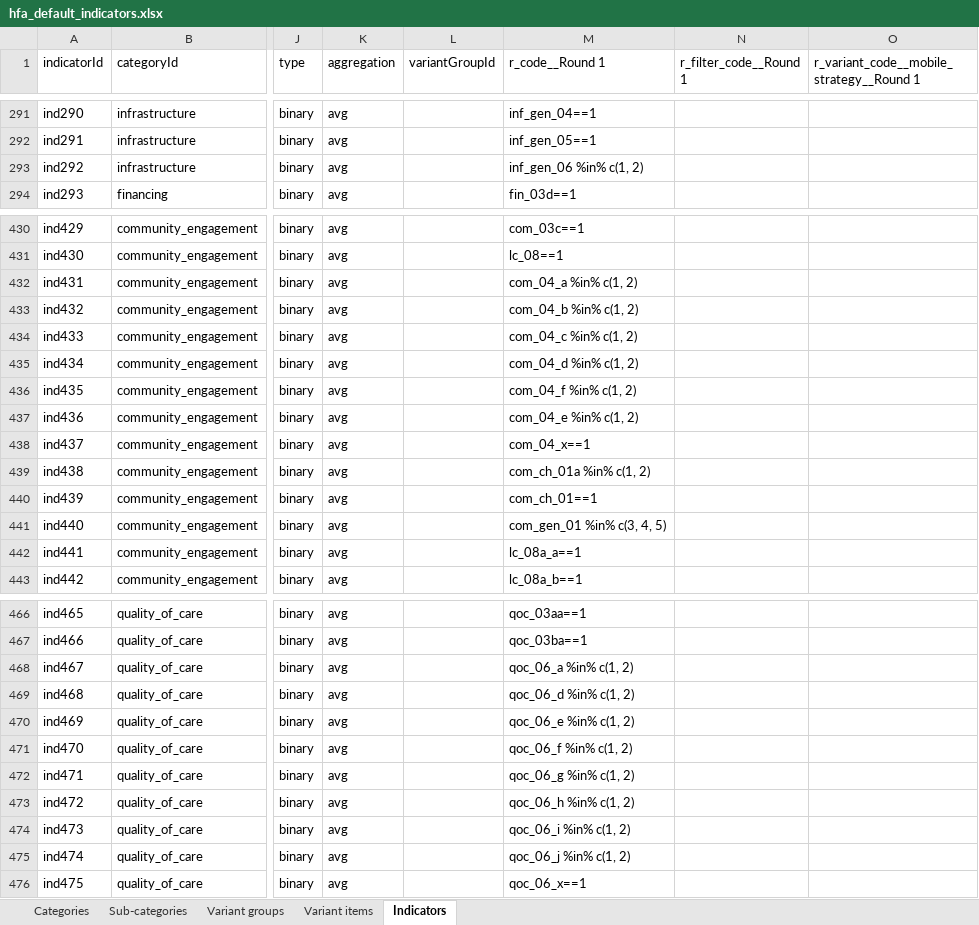
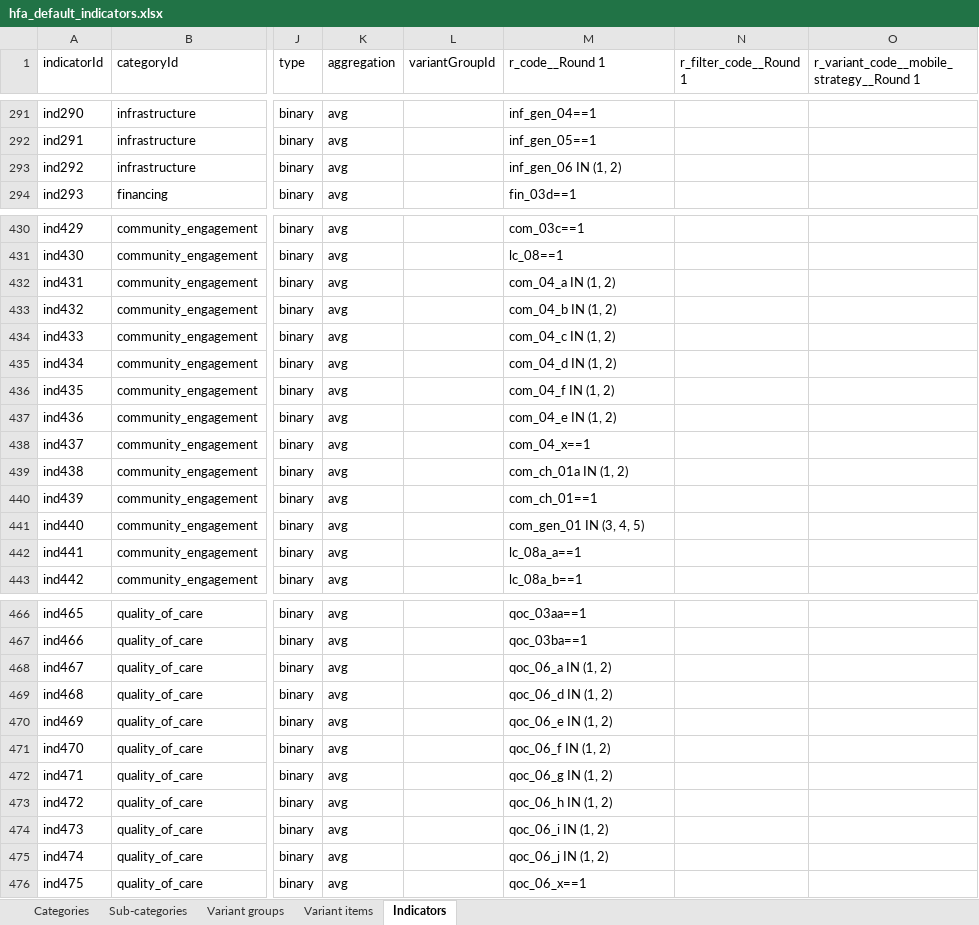
Before and after one commit to FASTR-Analytics/fastr-resource-hub, an Excel workbook: hfa_default_indicators.xlsx, sheet Indicators, drawn as a sheet; only a part is shown, gaps mark what is left out; values as stored, in another font and other column widths than the file's, no borders; the diff covers the shown part only; the diff names each change by its address in the sheet, - before the commit and + after, or states it on an @@ line.

```diff
--- a/hfa_default_indicators.xlsx (sheet Indicators)
+++ b/hfa_default_indicators.xlsx (sheet Indicators)
-M293 (r_code__Round 1): inf_gen_06 %in% c(1, 2)
+M293 (r_code__Round 1): inf_gen_06 IN (1, 2)
-M432 (r_code__Round 1): com_04_a %in% c(1, 2)
+M432 (r_code__Round 1): com_04_a IN (1, 2)
-M433 (r_code__Round 1): com_04_b %in% c(1, 2)
+M433 (r_code__Round 1): com_04_b IN (1, 2)
-M434 (r_code__Round 1): com_04_c %in% c(1, 2)
+M434 (r_code__Round 1): com_04_c IN (1, 2)
-M435 (r_code__Round 1): com_04_d %in% c(1, 2)
+M435 (r_code__Round 1): com_04_d IN (1, 2)
-M436 (r_code__Round 1): com_04_f %in% c(1, 2)
+M436 (r_code__Round 1): com_04_f IN (1, 2)
-M437 (r_code__Round 1): com_04_e %in% c(1, 2)
+M437 (r_code__Round 1): com_04_e IN (1, 2)
-M439 (r_code__Round 1): com_ch_01a %in% c(1, 2)
+M439 (r_code__Round 1): com_ch_01a IN (1, 2)
-M441 (r_code__Round 1): com_gen_01 %in% c(3, 4, 5)
+M441 (r_code__Round 1): com_gen_01 IN (3, 4, 5)
-M468 (r_code__Round 1): qoc_06_a %in% c(1, 2)
+M468 (r_code__Round 1): qoc_06_a IN (1, 2)
-M469 (r_code__Round 1): qoc_06_d %in% c(1, 2)
+M469 (r_code__Round 1): qoc_06_d IN (1, 2)
-M470 (r_code__Round 1): qoc_06_e %in% c(1, 2)
+M470 (r_code__Round 1): qoc_06_e IN (1, 2)
-M471 (r_code__Round 1): qoc_06_f %in% c(1, 2)
+M471 (r_code__Round 1): qoc_06_f IN (1, 2)
-M472 (r_code__Round 1): qoc_06_g %in% c(1, 2)
+M472 (r_code__Round 1): qoc_06_g IN (1, 2)
-M473 (r_code__Round 1): qoc_06_h %in% c(1, 2)
+M473 (r_code__Round 1): qoc_06_h IN (1, 2)
-M474 (r_code__Round 1): qoc_06_i %in% c(1, 2)
+M474 (r_code__Round 1): qoc_06_i IN (1, 2)
-M475 (r_code__Round 1): qoc_06_j %in% c(1, 2)
+M475 (r_code__Round 1): qoc_06_j IN (1, 2)
```
Also changed, not shown: 30 edited cells elsewhere in this sheet.
